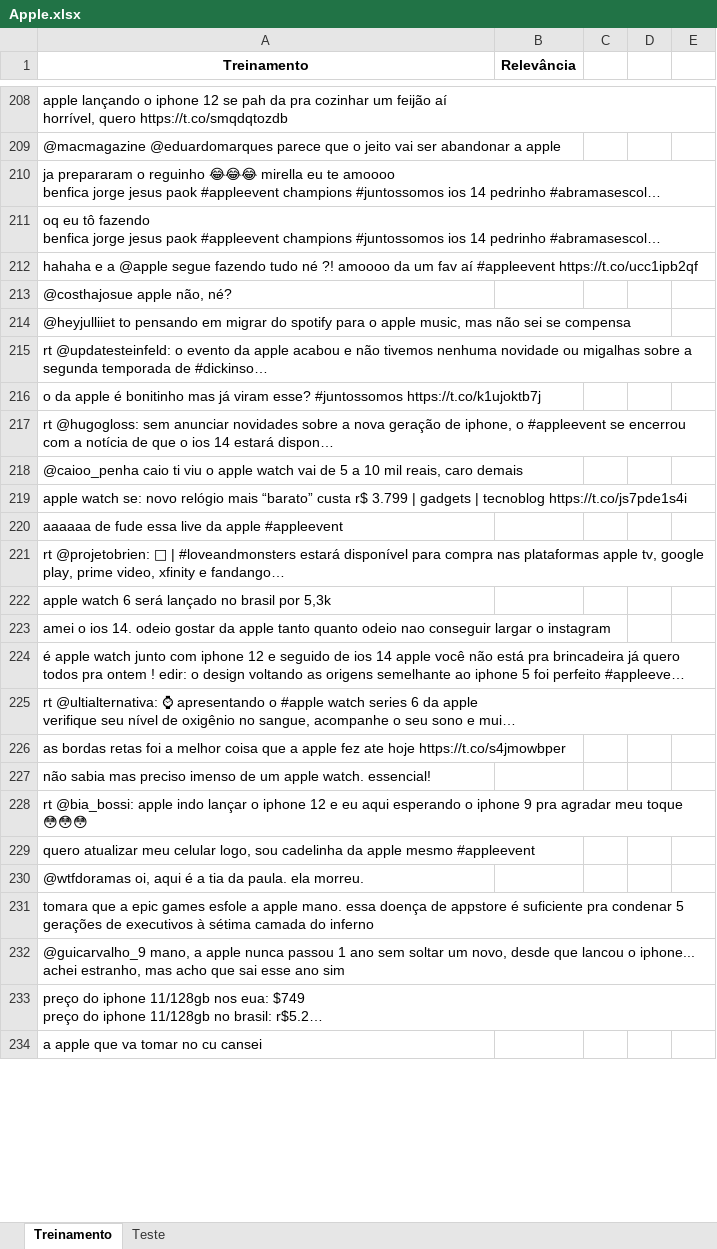
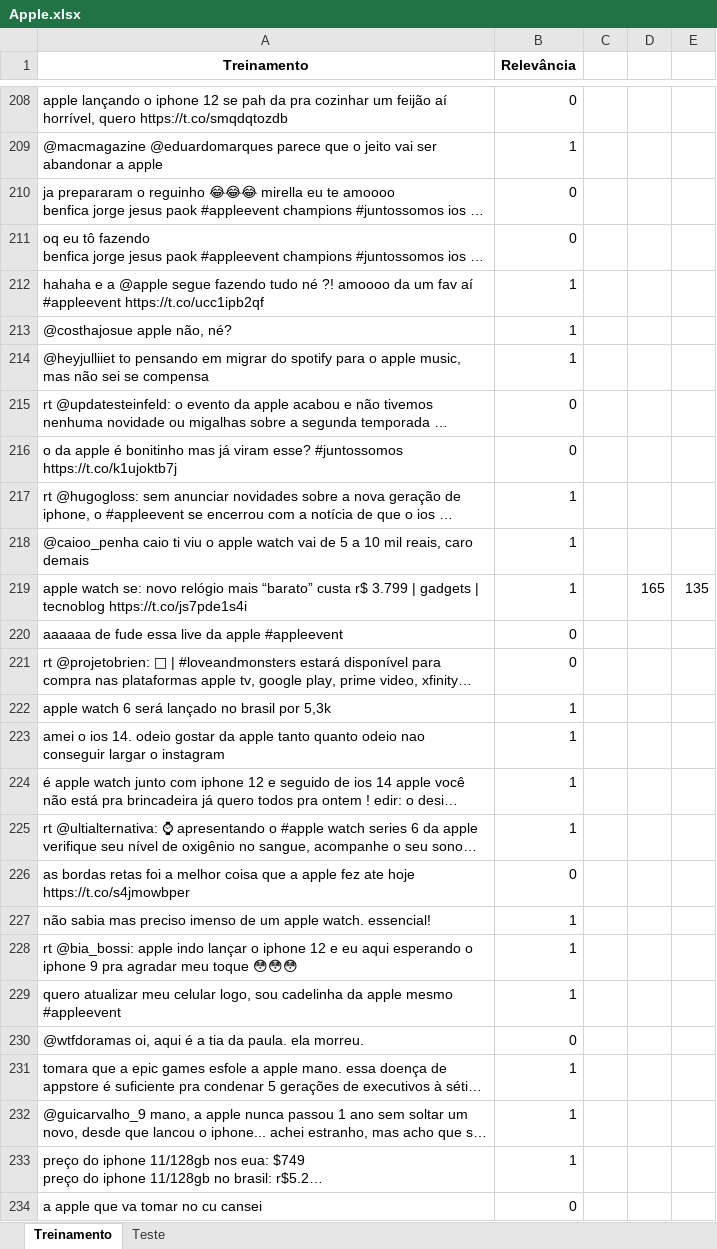
Before and after one commit to GustavoG-bot/projeto1data, an Excel workbook: Apple.xlsx, sheet Treinamento, drawn as a sheet; only a part is shown, gaps mark what is left out; long unchanged cells end in …; values as stored, in another font and other column widths than the file's, no borders; the diff covers the shown part only; the diff names each change by its address in the sheet, - before the commit and + after, or states it on an @@ line.

Commit message:
terminando teste e treinamento

```diff
--- a/Apple.xlsx (sheet Treinamento)
+++ b/Apple.xlsx (sheet Treinamento)
-B208 (Relevância): (empty)
+B208 (Relevância): 0
-B209 (Relevância): (empty)
+B209 (Relevância): 1
-B210:B211 (Relevância): (empty)
+B210:B211 (Relevância): 0
-B212:B214 (Relevância): (empty)
+B212:B214 (Relevância): 1
-B215:B216 (Relevância): (empty)
+B215:B216 (Relevância): 0
-B217:B219 (Relevância): (empty)
+B217:B219 (Relevância): 1
-D219: (empty)
+D219: 165
-E219: (empty)
+E219: 135
-B220:B221 (Relevância): (empty)
+B220:B221 (Relevância): 0
-B222:B225 (Relevância): (empty)
+B222:B225 (Relevância): 1
-B226 (Relevância): (empty)
+B226 (Relevância): 0
-B227:B229 (Relevância): (empty)
+B227:B229 (Relevância): 1
-B230 (Relevância): (empty)
+B230 (Relevância): 0
-B231:B233 (Relevância): (empty)
+B231:B233 (Relevância): 1
-B234 (Relevância): (empty)
+B234 (Relevância): 0
```
Also changed, not shown: 94 edited cells elsewhere in this sheet, sheet Teste.
